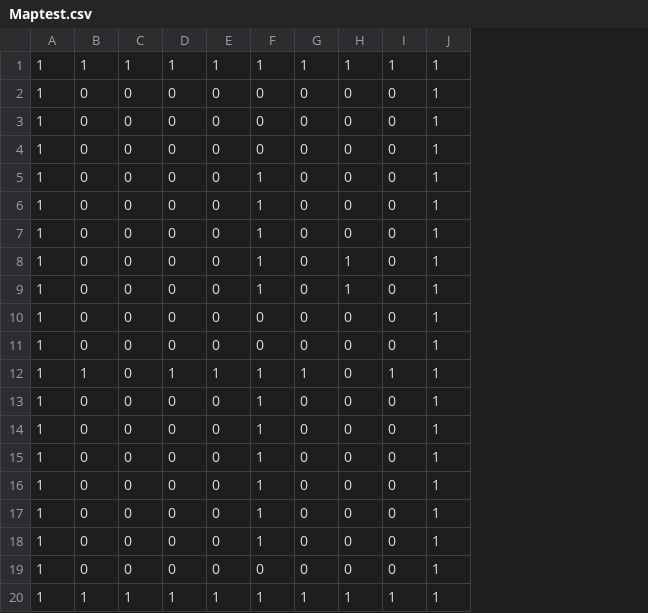
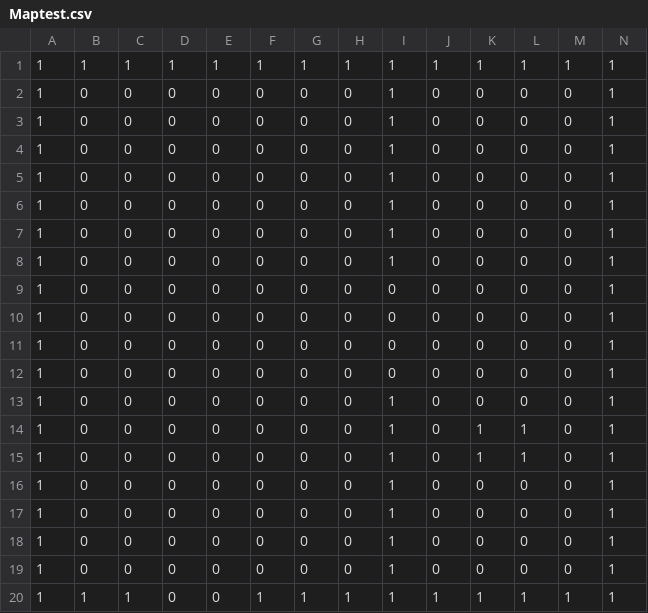
Before and after one commit to ster1271/JobGame, a CSV file: data/Map/Maptest.csv, drawn as a sheet; removed rows and columns are numbered as before the commit, all else as after; the diff names each change by its address in the sheet, - before the commit and + after, or states it on an @@ line.

```diff
--- a/data/Map/Maptest.csv
+++ b/data/Map/Maptest.csv
+column F, rows 1-9: 1 | 0 | 0 | 0 | 0 | 0 | 0 | 0 | 0; row 20: 1
+column G, rows 1-9: 1 | 0 | 0 | 0 | 0 | 0 | 0 | 0 | 0; row 20: 1
+column H, rows 1-9: 1 | 0 | 0 | 0 | 0 | 0 | 0 | 0 | 0; row 20: 1
+column M, rows 1-9: 1 | 0 | 0 | 0 | 0 | 0 | 0 | 0 | 0; row 20: 1
-row 8: 1 | 0 | 0 | 0 | 0 | 1 | 0 | 1 | 0 | 1
-row 9: 1 | 0 | 0 | 0 | 0 | 1 | 0 | 1 | 0 | 1
-row 10: 1 | 0 | 0 | 0 | 0 | 0 | 0 | 0 | 0 | 1
-row 11: 1 | 0 | 0 | 0 | 0 | 0 | 0 | 0 | 0 | 1
-row 12: 1 | 1 | 0 | 1 | 1 | 1 | 1 | 0 | 1 | 1
@@ row 2 moved to row 10: 1 @@
@@ row 3 moved to row 11: 1 @@
@@ row 4 moved to row 12: 1 @@
@@ row 6 moved to row 13: 1 @@
+row 14: 1 | 0 | 0 | 0 | 0 | 0 | 0 | 0 | 1 | 0 | 1 | 1 | 0 | 1
+row 15: 1 | 0 | 0 | 0 | 0 | 0 | 0 | 0 | 1 | 0 | 1 | 1 | 0 | 1
@@ row 7 moved to row 16: 1 @@
+row 17: 1 | 0 | 0 | 0 | 0 | 0 | 0 | 0 | 1 | 0 | 0 | 0 | 0 | 1
+row 18: 1 | 0 | 0 | 0 | 0 | 0 | 0 | 0 | 1 | 0 | 0 | 0 | 0 | 1
+row 19: 1 | 0 | 0 | 0 | 0 | 0 | 0 | 0 | 1 | 0 | 0 | 0 | 0 | 1
-D20: 1
+D20: 0
-E20: 1
+E20: 0
```
Also changed, not shown: 14 other files.
